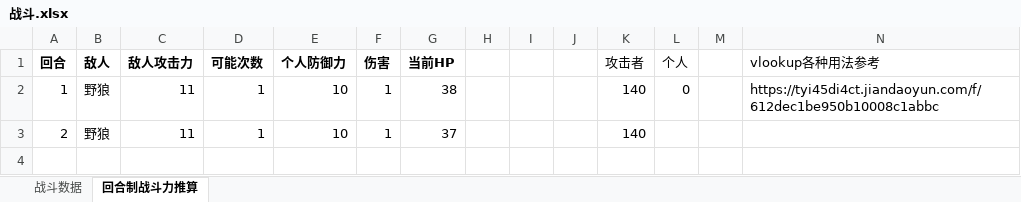
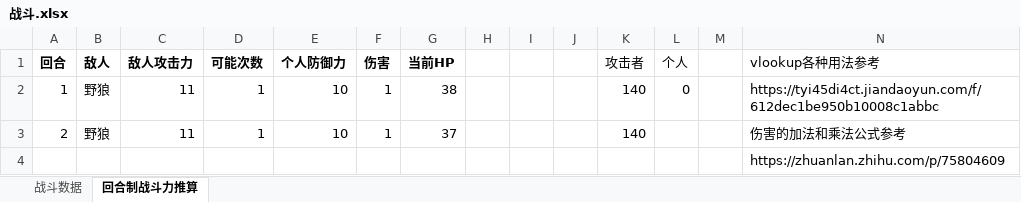
Before and after one commit to avi9111/jynew_lua_editor, an Excel workbook: jyx2/Assets/Mods/Hunter6SecMod/Configs/战斗.xlsx, sheet 回合制战斗力推算, drawn as a sheet; values as stored, in another font and other column widths than the file's, no borders; the diff names each change by its address in the sheet, - before the commit and + after, or states it on an @@ line.

Commit message:
增加攻击计算表的参考链接

```diff
--- a/jyx2/Assets/Mods/Hunter6SecMod/Configs/战斗.xlsx (sheet 回合制战斗力推算)
+++ b/jyx2/Assets/Mods/Hunter6SecMod/Configs/战斗.xlsx (sheet 回合制战斗力推算)
-N3 (vlookup各种用法参考): (empty)
+N3 (vlookup各种用法参考): 伤害的加法和乘法公式参考
+row 4:  |  |  |  |  |  |  |  |  |  |  |  |  | https://zhuanlan.zhihu.com/p/75804609
```
